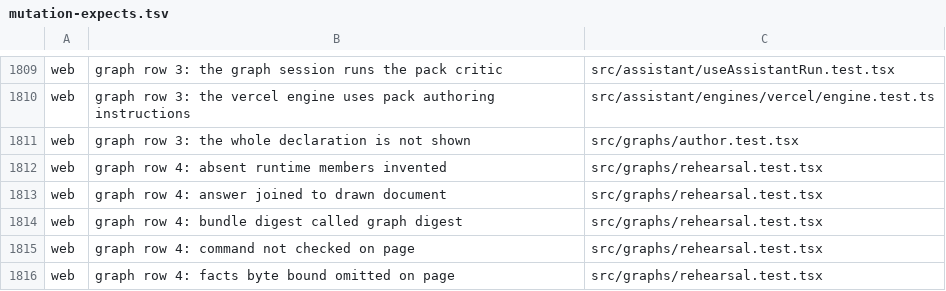
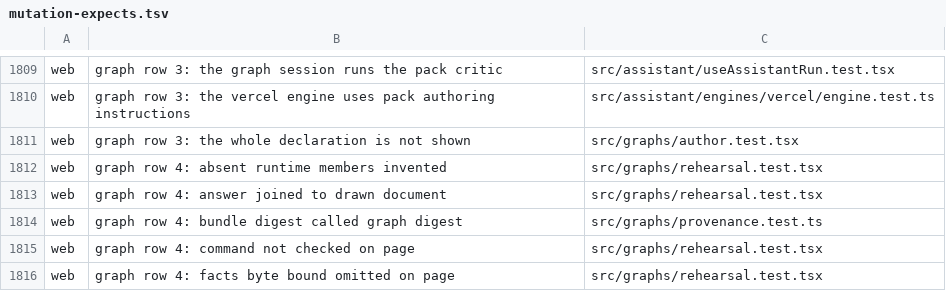
Before and after one commit to Judgment-Pack/judgment-pack-desk, a TSV file: scripts/mutation-expects.tsv, drawn as a sheet; only a part is shown, gaps mark what is left out.

Commit message:
Unify decisions, graph composition and main-chat rehearsal (#360)
* Unify decision browsing and graph composition in chat and Desk

Signed-off-by: kikashy <kikashy@hotmail.com>

* Handle incomplete graph inventories and saved chat artifacts

Signed-off-by: kikashy <kikashy@hotmail.com>

---------

Signed-off-by: kikashy <kikashy@hotmail.com>

```diff
--- a/scripts/mutation-expects.tsv
+++ b/scripts/mutation-expects.tsv
@@ -1813,3 +1813,3 @@ web	graph row 4: absent runtime members invented	src/graphs/rehearsal.test.tsx
 web	graph row 4: answer joined to drawn document	src/graphs/rehearsal.test.tsx
-web	graph row 4: bundle digest called graph digest	src/graphs/rehearsal.test.tsx
+web	graph row 4: bundle digest called graph digest	src/graphs/provenance.test.ts
 web	graph row 4: command not checked on page	src/graphs/rehearsal.test.tsx
```
Also changed, not shown: 58 other files.
